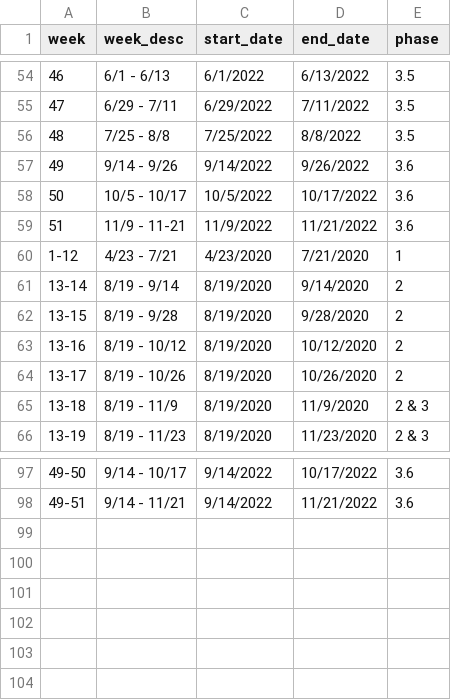
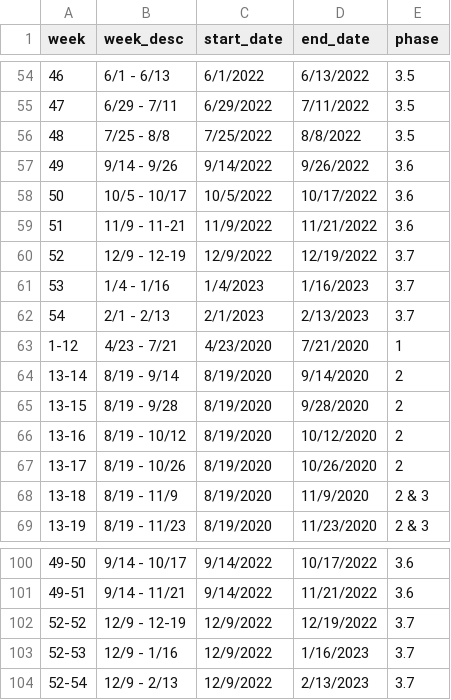
Before and after one commit to PHSKC-APDE/pulse_survey, a CSV file: pulse_weeks_dates.csv, drawn as a sheet; only a part is shown, gaps mark what is left out; the diff names each change by its address in the sheet, - before the commit and + after, or states it on an @@ line.

Commit message:
updated pulse_weeks_dates.csv for Phase 3.7
  - Added the three Phase 3.7 'weeks'
    to Phase 3.7

```diff
--- a/pulse_weeks_dates.csv
+++ b/pulse_weeks_dates.csv
+row 60: 52 | 12/9 - 12-19 | 12/9/2022 | 12/19/2022 | 3.7
+row 61: 53 | 1/4 - 1/16 | 1/4/2023 | 1/16/2023 | 3.7
+row 62: 54 | 2/1 - 2/13 | 2/1/2023 | 2/13/2023 | 3.7
+row 102: 52-52 | 12/9 - 12-19 | 12/9/2022 | 12/19/2022 | 3.7
+row 103: 52-53 | 12/9 - 1/16 | 12/9/2022 | 1/16/2023 | 3.7
+row 104: 52-54 | 12/9 - 2/13 | 12/9/2022 | 2/13/2023 | 3.7
```
